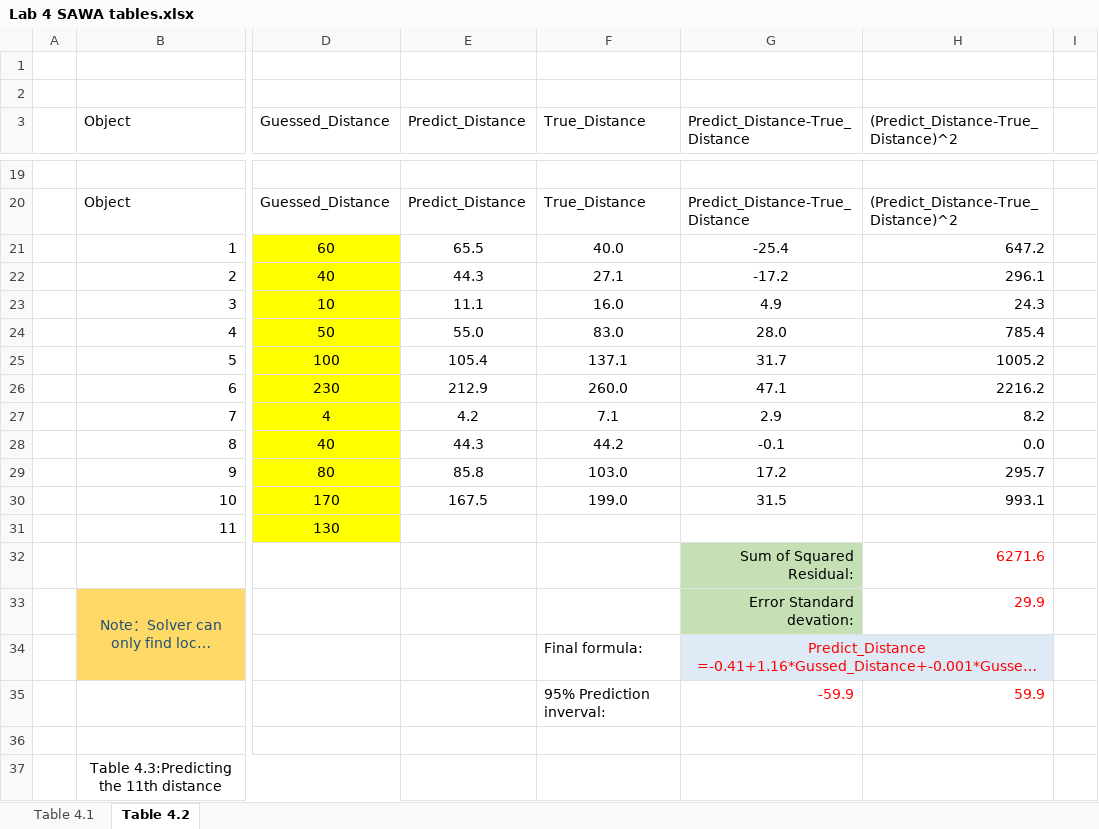
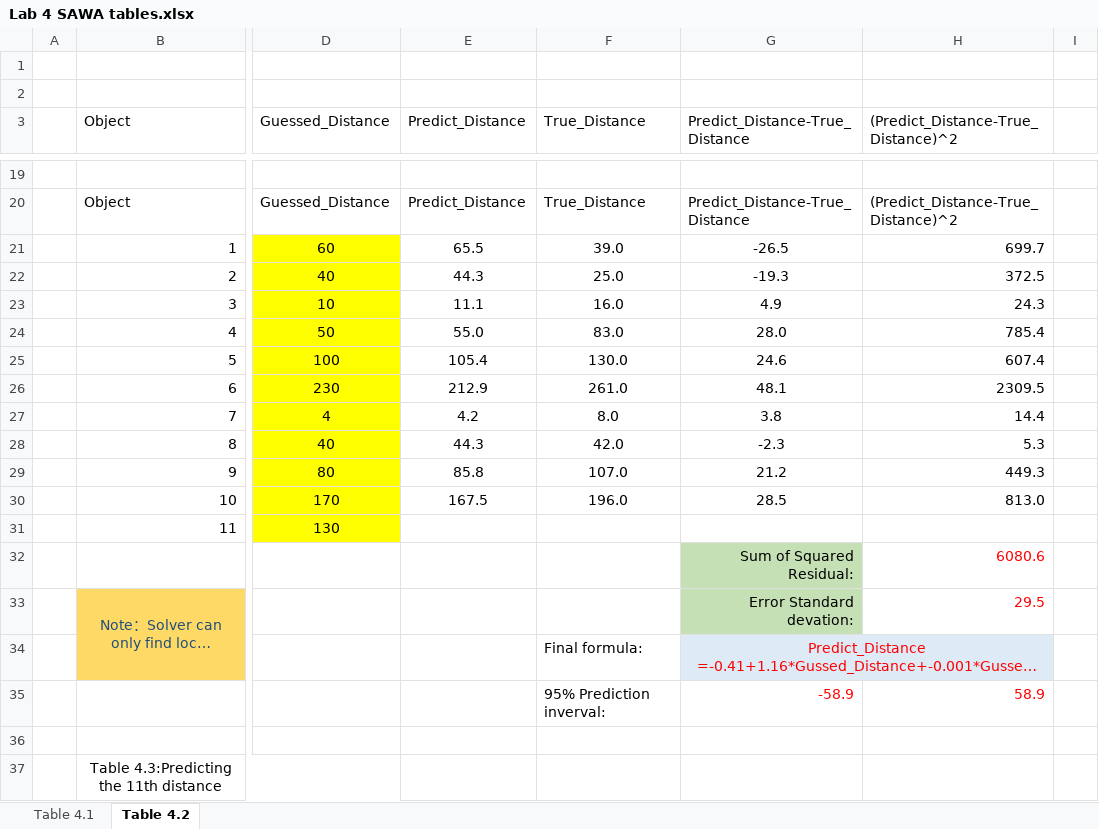
Before and after one commit to Shanlearning/Stat-201-teaching, an Excel workbook: Lab4/Lab 4 SAWA tables.xlsx, sheet Table 4.2, drawn as a sheet; only a part is shown, gaps mark what is left out; long unchanged cells end in …; values as stored, in another font and other column widths than the file's, no borders; charts and pictures not drawn; removed rows and columns are numbered as before the commit, all else as after; rows hold the shown columns only; the diff covers the shown part only; the diff names each change by its address in the sheet, - before the commit and + after, or states it on an @@ line.

Commit message:
Add files via upload

```diff
--- a/Lab4/Lab 4 SAWA tables.xlsx (sheet Table 4.2)
+++ b/Lab4/Lab 4 SAWA tables.xlsx (sheet Table 4.2)
-F21 (True_Distance): 40.0
+F21 (True_Distance): 39.0
-G21 (Predict_Distance-True_Distance): -25.4
+G21 (Predict_Distance-True_Distance): -26.5
-H21: 647.2
+H21: 699.7
-F22 (True_Distance): 27.1
+F22 (True_Distance): 25.0
-G22 (Predict_Distance-True_Distance): -17.2
+G22 (Predict_Distance-True_Distance): -19.3
-H22: 296.1
+H22: 372.5
-F25 (True_Distance): 137.1
+F25 (True_Distance): 130.0
-G25 (Predict_Distance-True_Distance): 31.7
+G25 (Predict_Distance-True_Distance): 24.6
-H25: 1005.2
+H25: 607.4
-F26 (True_Distance): 260.0
+F26 (True_Distance): 261.0
-G26 (Predict_Distance-True_Distance): 47.1
+G26 (Predict_Distance-True_Distance): 48.1
-H26: 2216.2
+H26: 2309.5
-F27 (True_Distance): 7.1
+F27 (True_Distance): 8.0
-G27 (Predict_Distance-True_Distance): 2.9
+G27 (Predict_Distance-True_Distance): 3.8
-H27: 8.2
+H27: 14.4
-F28 (True_Distance): 44.2
+F28 (True_Distance): 42.0
-G28 (Predict_Distance-True_Distance): -0.1
+G28 (Predict_Distance-True_Distance): -2.3
-H28: 0.0
+H28: 5.3
-F29 (True_Distance): 103.0
+F29 (True_Distance): 107.0
-G29 (Predict_Distance-True_Distance): 17.2
+G29 (Predict_Distance-True_Distance): 21.2
-H29: 295.7
+H29: 449.3
-F30 (True_Distance): 199.0
+F30 (True_Distance): 196.0
-G30 (Predict_Distance-True_Distance): 31.5
+G30 (Predict_Distance-True_Distance): 28.5
-H30: 993.1
+H30: 813.0
-H32: 6271.6
+H32: 6080.6
-H33: 29.9
+H33: 29.5
-row 35:  |  |  |  | 95% Prediction inverval: | -59.9 | 59.9
+row 35:  |  |  |  | 95% Prediction inverval: | -58.9 | 58.9
```
Also changed, not shown: 25 edited cells elsewhere in this sheet, sheet Table 4.1, charts or pictures.
